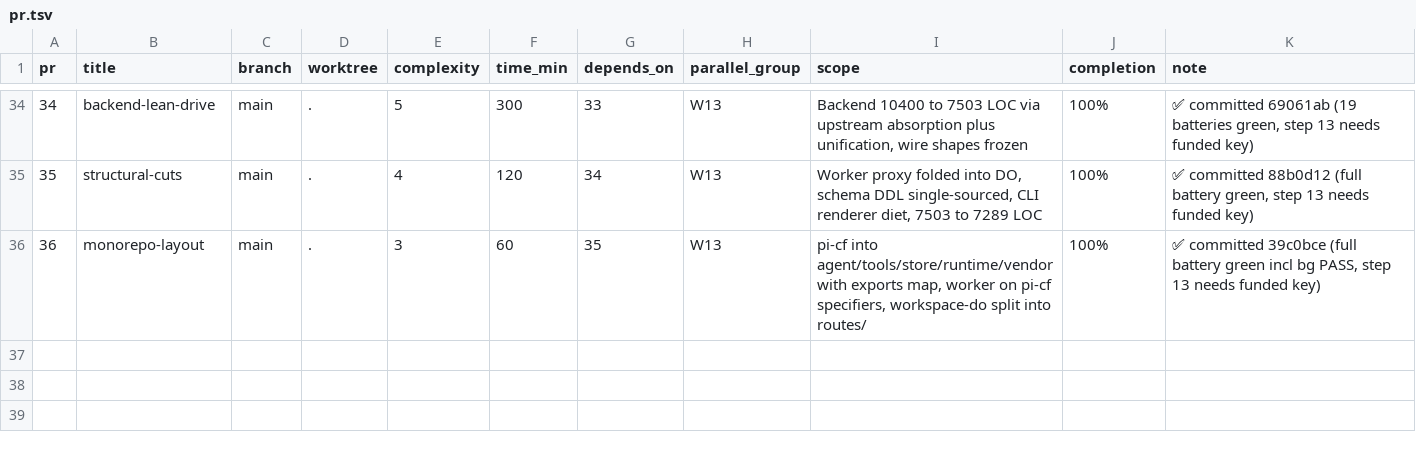
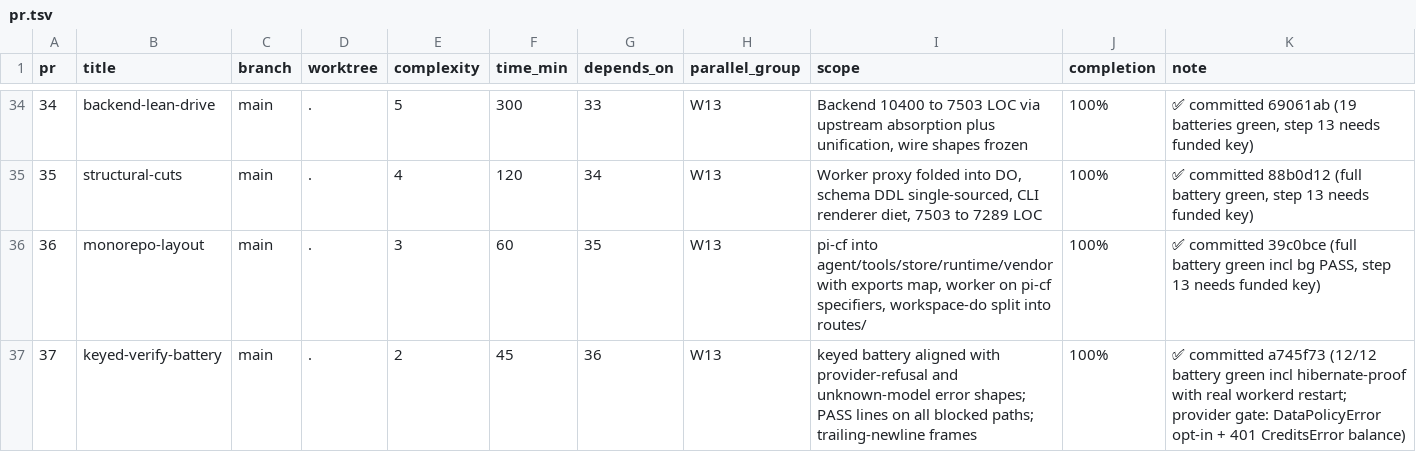
Before and after one commit to keyurbodar/pi-do, a TSV file: pr.tsv, drawn as a sheet; only a part is shown, gaps mark what is left out.

Commit message:
docs: record keyed-verify-battery wave in pr.tsv

```diff
--- a/pr.tsv
+++ b/pr.tsv
@@ -36 +36,2 @@ pr	title	branch	worktree	complexity	time_min	depends_on	parallel_group	scope	com
 36	monorepo-layout	main	.	3	60	35	W13	pi-cf into agent/tools/store/runtime/vendor with exports map, worker on pi-cf specifiers, workspace-do split into routes/	100%	✅ committed 39c0bce (full battery green incl bg PASS, step 13 needs funded key)
+37	keyed-verify-battery	main	.	2	45	36	W13	keyed battery aligned with provider-refusal and unknown-model error shapes; PASS lines on all blocked paths; trailing-newline frames	100%	✅ committed a745f73 (12/12 battery green incl hibernate-proof with real workerd restart; provider gate: DataPolicyError opt-in + 401 CreditsError balance)
```
